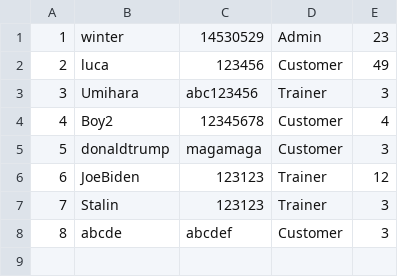
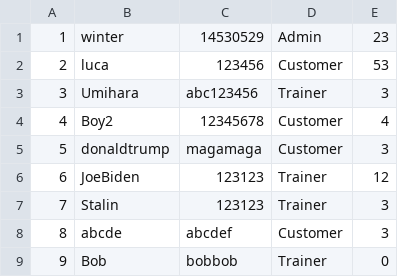
Before and after one commit to Liquidwork/Digital_gym_system, a CSV file: data/login.csv, drawn as a sheet.

```diff
--- a/data/login.csv
+++ b/data/login.csv
@@ -1,3 +1,3 @@
 1,winter,14530529,Admin,23
-2,luca,123456,Customer,49
+2,luca,123456,Customer,53
 3,Umihara,abc123456,Trainer,3
@@ -8 +8,2 @@
 8,abcde,abcdef,Customer,3
+9,Bob,bobbob,Trainer,0
```
Also changed, not shown: data/video.csv.
